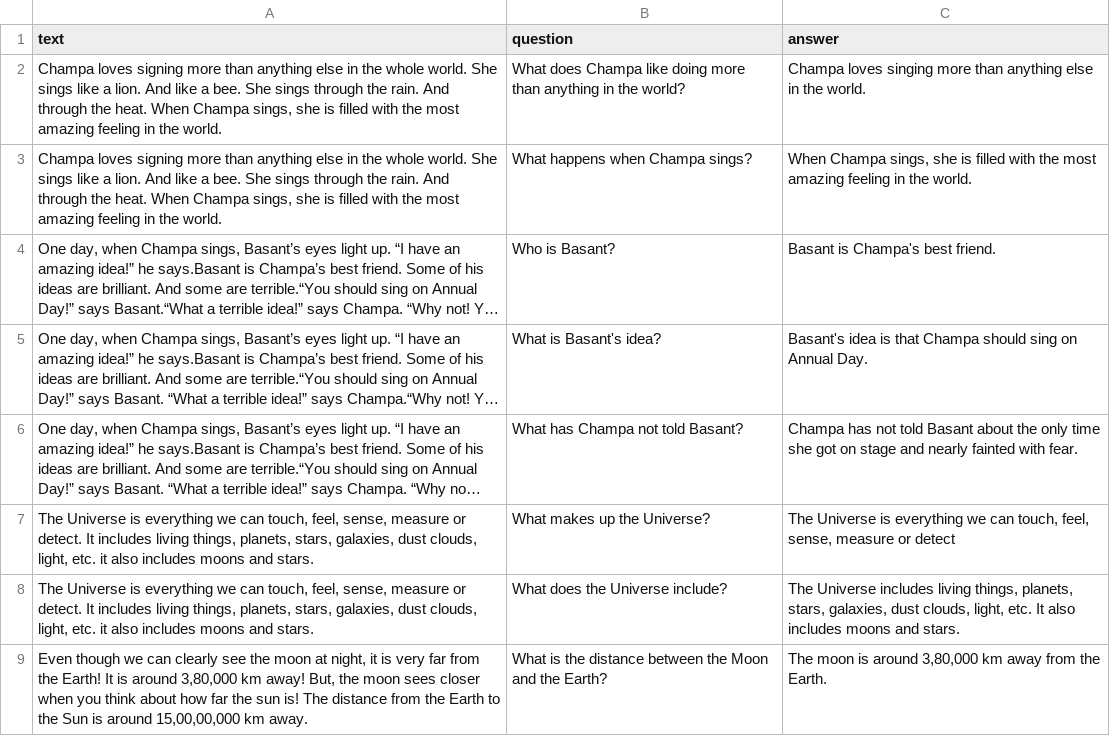
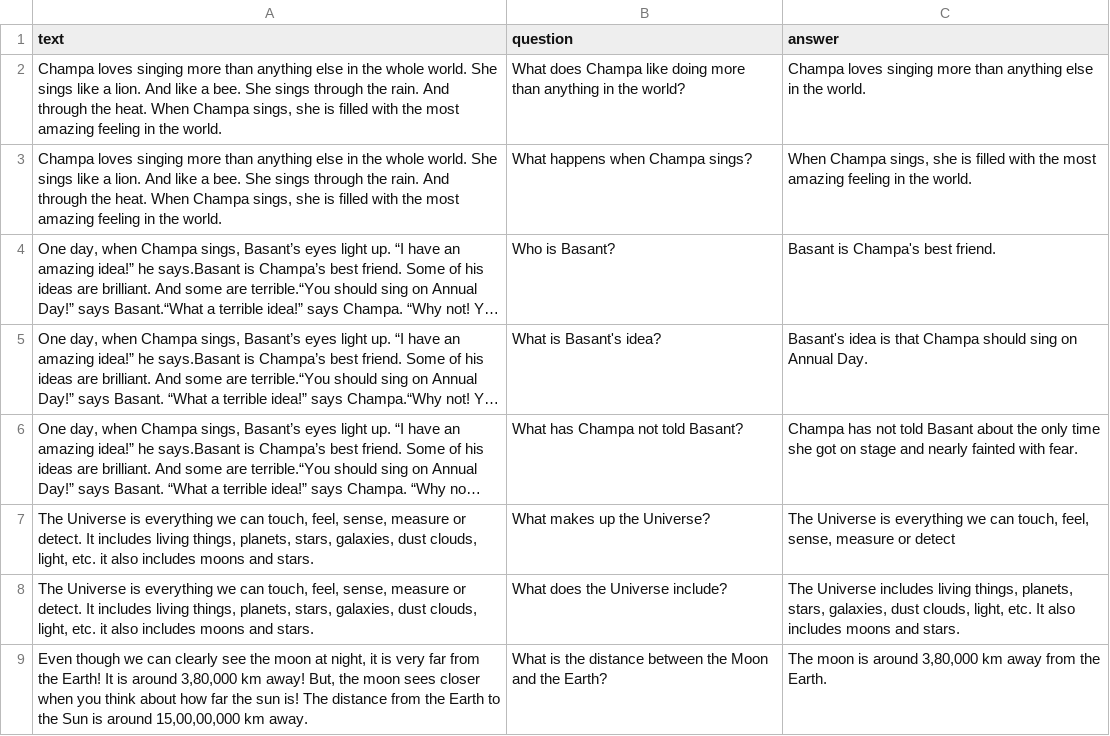
Before and after one commit to Djokerdevil/streamlit-heroku-demo, a TSV file: high.tsv, drawn as a sheet; only a part is shown; long unchanged cells end in …; the diff names each change by its address in the sheet, - before the commit and + after, or states it on an @@ line.

Commit message:
Update high.tsv

```diff
--- a/high.tsv
+++ b/high.tsv
-A2:A3 (text): Champa loves signing more than…
+A2:A3 (text): Champa loves singing more than…
```
